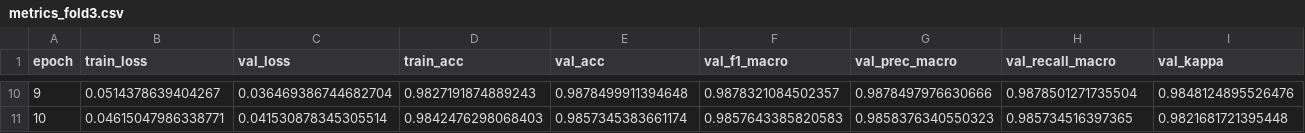
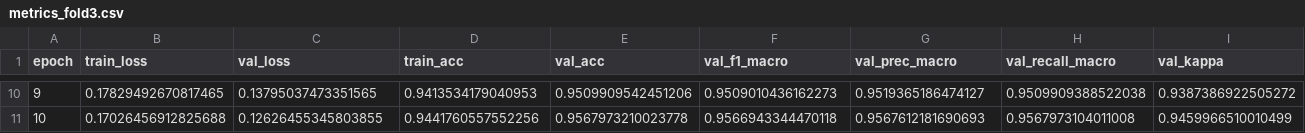
Before and after one commit to FBI223/ECG_PROJ, a CSV file: main_model/training/csv/metrics_fold3.csv, drawn as a sheet; only a part is shown, gaps mark what is left out; the diff covers the shown part only.

```diff
--- a/main_model/training/csv/metrics_fold3.csv
+++ b/main_model/training/csv/metrics_fold3.csv
@@ -10,2 +10,2 @@ epoch,train_loss,val_loss,train_acc,val_acc,val_f1_macro,val_prec_macro,val_reca
-9,0.0514378639404267,0.036469386744682704,0.9827191874889243,0.9878499911394648,0.9878321084502357,0.9878497976630666,0.9878501271735504,0.9848124895526476
-10,0.04615047986338771,0.041530878345305514,0.9842476298068403,0.9857345383661174,0.9857643385820583,0.9858376340550323,0.985734516397365,0.9821681721395448
+9,0.17829492670817465,0.13795037473351565,0.9413534179040953,0.9509909542451206,0.9509010436162273,0.9519365186474127,0.9509909388522038,0.9387386922505272
+10,0.17026456912825688,0.12626455345803855,0.9441760557552256,0.9567973210023778,0.9566943344470118,0.9567612181690693,0.9567973104011008,0.9459966510010499
```
Also changed, not shown: 64 edited cells elsewhere in this file, main_model/training/csv/metrics_fold1.csv, main_model/training/csv/metrics_fold2.csv, 37 other files.
